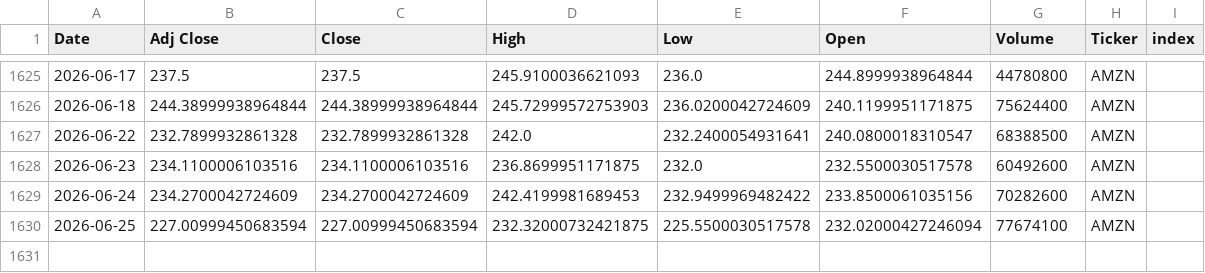
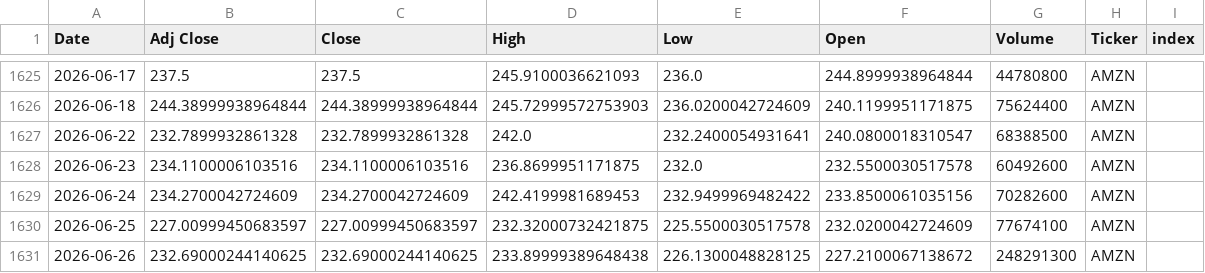
Before and after one commit to Youssef-3Joe/Stock-Market-Analysis, a CSV file: AMZN.csv, drawn as a sheet; only a part is shown, gaps mark what is left out.

```diff
--- a/AMZN.csv
+++ b/AMZN.csv
@@ -1629,2 +1629,3 @@ Date,Adj Close,Close,High,Low,Open,Volume,Ticker,index
 2026-06-24,234.2700042724609,234.2700042724609,242.4199981689453,232.9499969482422,233.8500061035156,70282600,AMZN,
-2026-06-25,227.00999450683594,227.00999450683594,232.32000732421875,225.5500030517578,232.02000427246094,77674100,AMZN,
+2026-06-25,227.00999450683597,227.00999450683597,232.32000732421875,225.5500030517578,232.0200042724609,77674100,AMZN,
+2026-06-26,232.69000244140625,232.69000244140625,233.89999389648438,226.1300048828125,227.2100067138672,248291300,AMZN,
```
Also changed, not shown: GOLD.csv, MSFT.csv, 5 other files.
